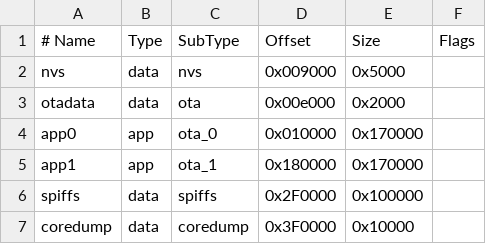
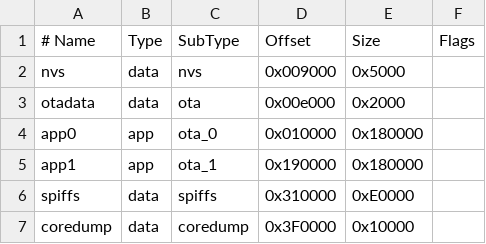
Before and after one commit to CCOMJHC/WIBL, a CSV file: LoggerFirmware/partition_4MB.csv, drawn as a sheet.

Commit message:
First stab at a logger for GNSS data (needs real-time position, time added); upgraded partition table for larger firmware.

```diff
--- a/LoggerFirmware/partition_4MB.csv
+++ b/LoggerFirmware/partition_4MB.csv
@@ -3,5 +3,5 @@ nvs,      data, nvs,      0x009000,   0x5000,
 otadata,  data, ota,      0x00e000,   0x2000,
-app0,     app,  ota_0,    0x010000, 0x170000,
-app1,     app,  ota_1,    0x180000, 0x170000,
-spiffs,   data, spiffs,   0x2F0000, 0x100000,
+app0,     app,  ota_0,    0x010000, 0x180000,
+app1,     app,  ota_1,    0x190000, 0x180000,
+spiffs,   data, spiffs,   0x310000, 0xE0000,
 coredump, data, coredump, 0x3F0000,  0x10000,
```
Also changed, not shown: 6 other files.
